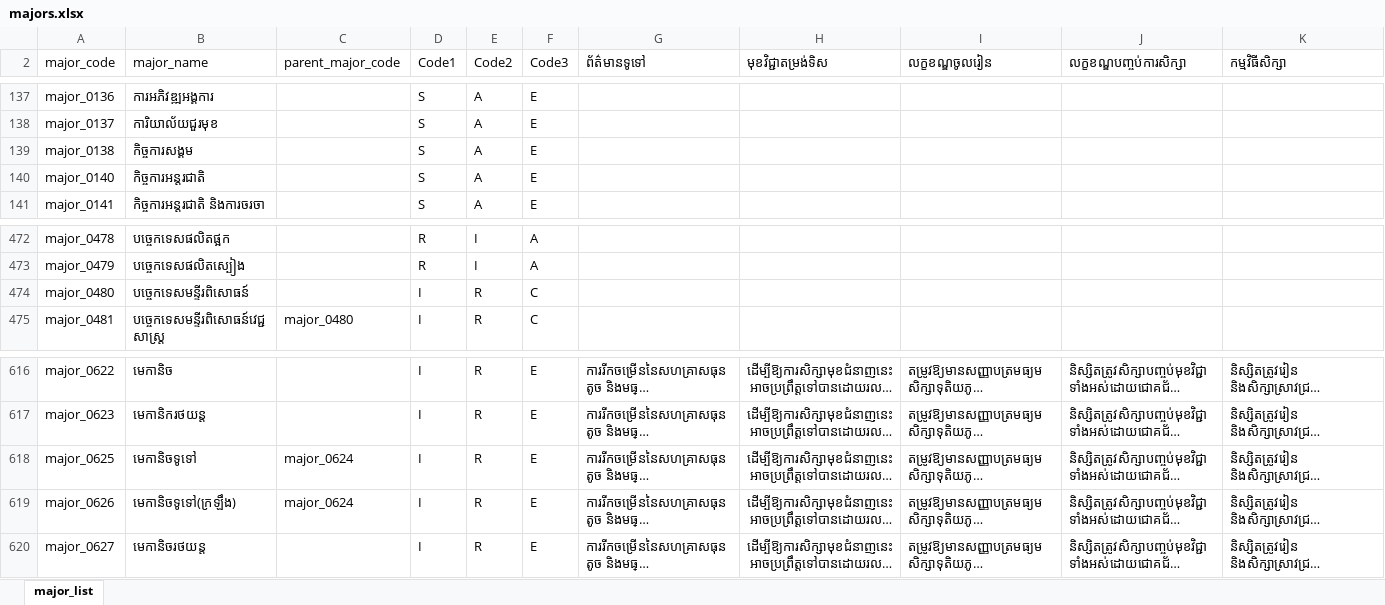
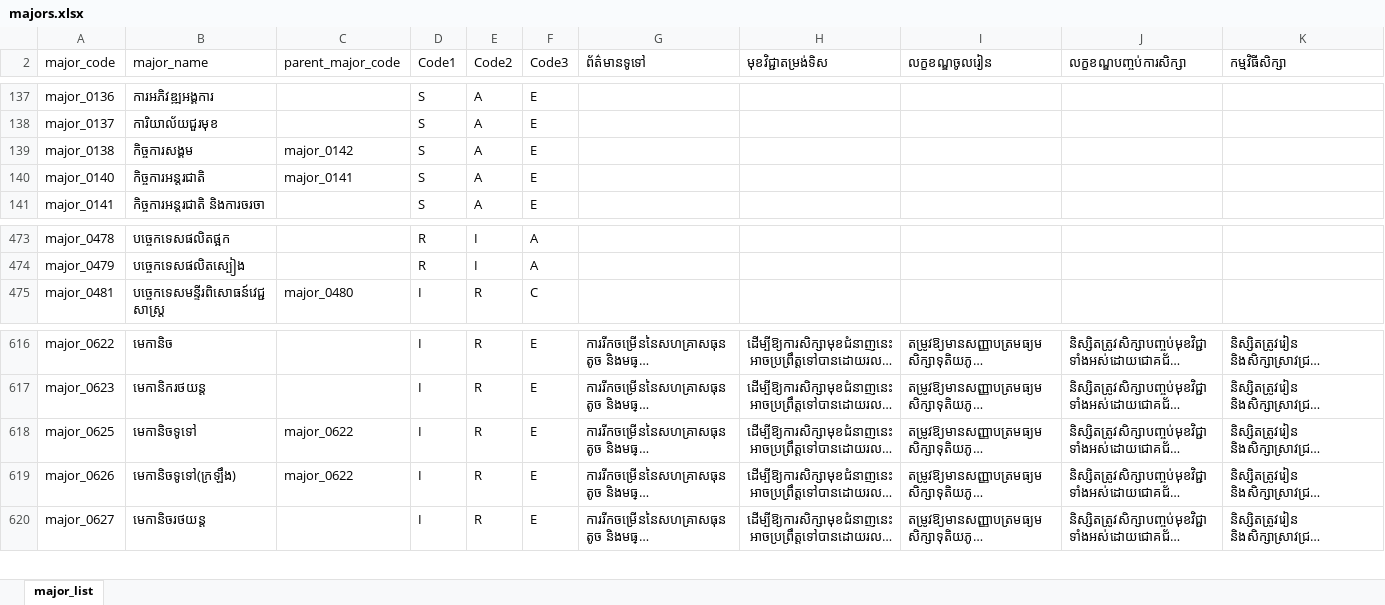
Before and after one commit to ilabsea/trey-visay-api, an Excel workbook: public/sample/majors.xlsx, sheet major_list, drawn as a sheet; only a part is shown, gaps mark what is left out; long unchanged cells end in …; values as stored, in another font and other column widths than the file's, no cell formats; charts and pictures and conditional formats not drawn; removed rows and columns are numbered as before the commit, all else as after; rows hold the shown columns only; the diff covers the shown part only; the diff names each change by its address in the sheet, - before the commit and + after, or states it on an @@ line.

```diff
--- a/public/sample/majors.xlsx (sheet major_list)
+++ b/public/sample/majors.xlsx (sheet major_list)
-C139 (parent_major_code): (empty)
+C139 (parent_major_code): major_0142
-C140 (parent_major_code): (empty)
+C140 (parent_major_code): major_0141
-row 474: major_0480 | បច្ចេកទេសមន្ទីរពិសោធន៍ |  | I | R | C
-C618:C619 (parent_major_code): major_0624
+C618:C619 (parent_major_code): major_0622
```
Also changed, not shown: 2 added rows, 9 removed rows and 2 edited cells elsewhere in this sheet, cell formats, charts or pictures, 27 other files.
